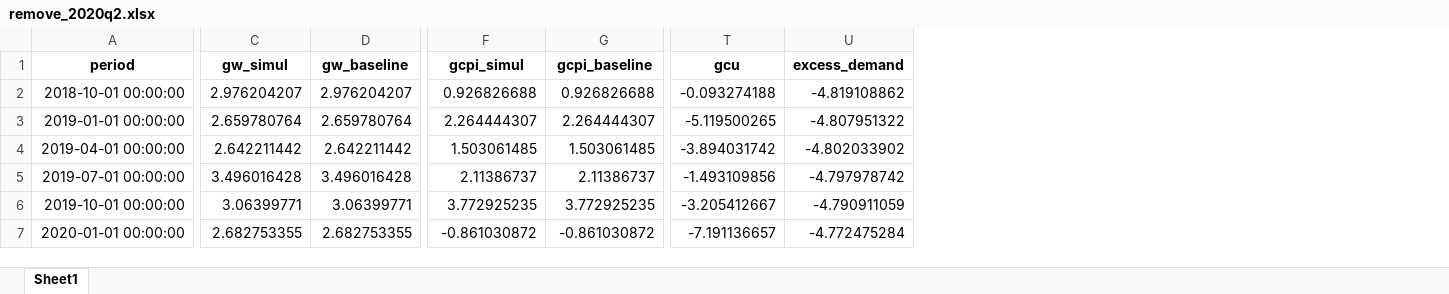
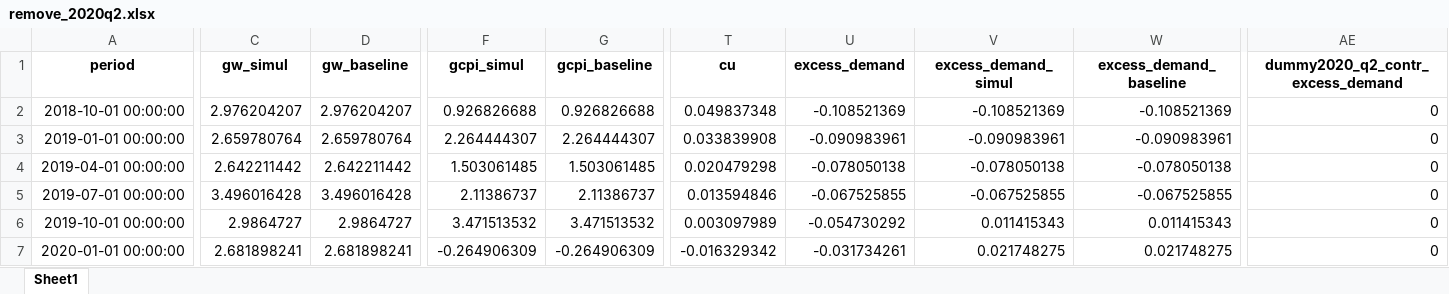
Before and after one commit to johnathansun/ec1499, an Excel workbook: Replication Package/Code and Data/(3) Core Results/Decompositions/Output Data Python (New Model)/remove_2020q2.xlsx, sheet Sheet1, drawn as a sheet; only a part is shown, gaps mark what is left out; values as stored, in another font and other column widths than the file's, no borders; removed rows and columns are numbered as before the commit, all else as after; the diff covers the shown part only; the diff names each change by its address in the sheet, - before the commit and + after, or states it on an @@ line.

```diff
--- a/Replication Package/Code and Data/(3) Core Results/Decompositions/Output Data Python (New Model)/remove_2020q2.xlsx (sheet Sheet1)
+++ b/Replication Package/Code and Data/(3) Core Results/Decompositions/Output Data Python (New Model)/remove_2020q2.xlsx (sheet Sheet1)
-column T (gcu), rows 2-7: -0.093274188 | -5.119500265 | -3.894031742 | -1.493109856 | -3.205412667 | -7.191136657
+column T (cu), rows 2-7: 0.049837348 | 0.033839908 | 0.020479298 | 0.013594846 | 0.003097989 | -0.016329342
+column V (excess_demand_simul), rows 2-7: -0.108521369 | -0.090983961 | -0.078050138 | -0.067525855 | 0.011415343 | 0.021748275
+column W (excess_demand_baseline), rows 2-7: -0.108521369 | -0.090983961 | -0.078050138 | -0.067525855 | 0.011415343 | 0.021748275
+column AE (dummy2020_q2_contr_excess_demand), rows 2-7: all 0
-U2 (excess_demand): -4.819108862
+U2 (excess_demand): -0.108521369
-U3 (excess_demand): -4.807951322
+U3 (excess_demand): -0.090983961
-U4 (excess_demand): -4.802033902
+U4 (excess_demand): -0.078050138
-U5 (excess_demand): -4.797978742
+U5 (excess_demand): -0.067525855
-C6 (gw_simul): 3.06399771
+C6 (gw_simul): 2.9864727
-D6 (gw_baseline): 3.06399771
+D6 (gw_baseline): 2.9864727
-F6 (gcpi_simul): 3.772925235
+F6 (gcpi_simul): 3.471513532
-G6 (gcpi_baseline): 3.772925235
+G6 (gcpi_baseline): 3.471513532
-U6 (excess_demand): -4.790911059
+U6 (excess_demand): -0.054730292
-C7 (gw_simul): 2.682753355
+C7 (gw_simul): 2.681898241
-D7 (gw_baseline): 2.682753355
+D7 (gw_baseline): 2.681898241
-F7 (gcpi_simul): -0.861030872
+F7 (gcpi_simul): -0.264906309
-G7 (gcpi_baseline): -0.861030872
+G7 (gcpi_baseline): -0.264906309
-U7 (excess_demand): -4.772475284
+U7 (excess_demand): -0.031734261
```
Also changed, not shown: 220 edited cells elsewhere in this sheet, Replication Package/Code and Data/(3) Core Results/Decompositions/Output Data Python (New Model)/remove_2020q3.xlsx, Replication Package/Code and Data/(3) Core Results/Decompositions/Output Data Python (New Model)/remove_grpe.xlsx, 52 other files.
